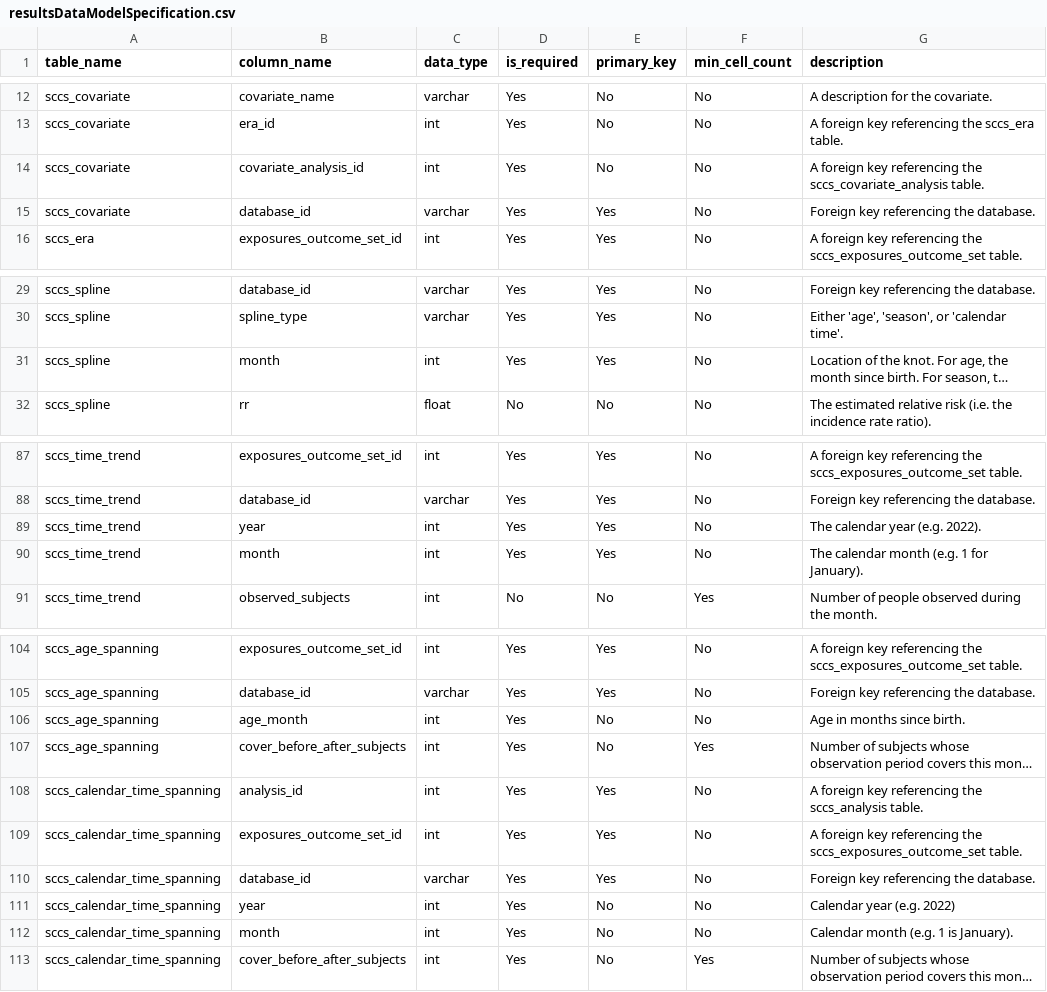
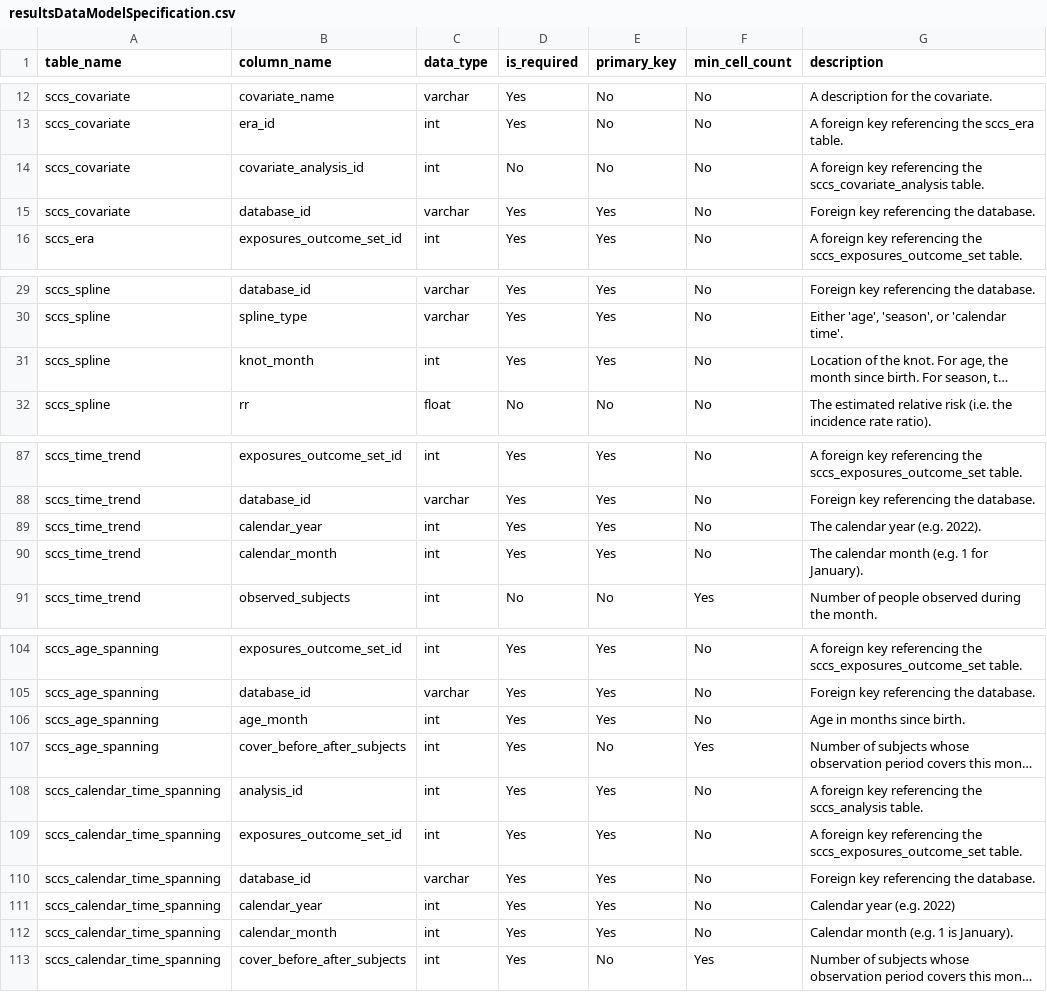
Before and after one commit to OHDSI/SelfControlledCaseSeries, a CSV file: inst/csv/resultsDataModelSpecification.csv, drawn as a sheet; only a part is shown, gaps mark what is left out; long unchanged cells end in …; the diff names each change by its address in the sheet, - before the commit and + after, or states it on an @@ line.

Commit message:
Testing uploading results to a database

```diff
--- a/inst/csv/resultsDataModelSpecification.csv
+++ b/inst/csv/resultsDataModelSpecification.csv
-D14 (is_required): Yes
+D14 (is_required): No
-B31 (column_name): month
+B31 (column_name): knot_month
-B89 (column_name): year
+B89 (column_name): calendar_year
-B90 (column_name): month
+B90 (column_name): calendar_month
-E106 (primary_key): No
+E106 (primary_key): Yes
-B111 (column_name): year
+B111 (column_name): calendar_year
-E111:E112 (primary_key): No
+E111:E112 (primary_key): Yes
-B112 (column_name): month
+B112 (column_name): calendar_month
```
Also changed, not shown: 2 other files.
